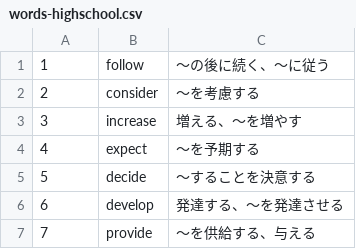
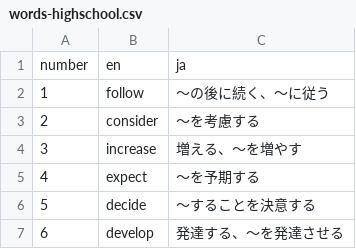
Before and after one commit to yo-code888/eigo-quest, a CSV file: words-highschool.csv, drawn as a sheet; only a part is shown; the shorter side is filled out with more unchanged rows.

Commit message:
Add header row to words-highschool.csv

```diff
--- a/words-highschool.csv
+++ b/words-highschool.csv
@@ -1 +1,2 @@
+number,en,ja
 1,follow,～の後に続く、～に従う
```
